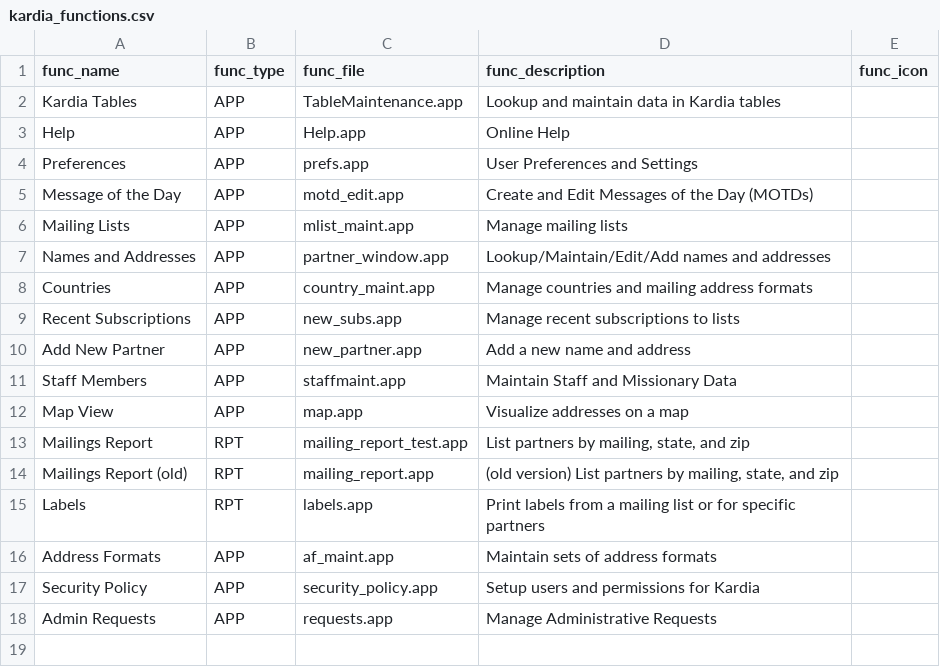
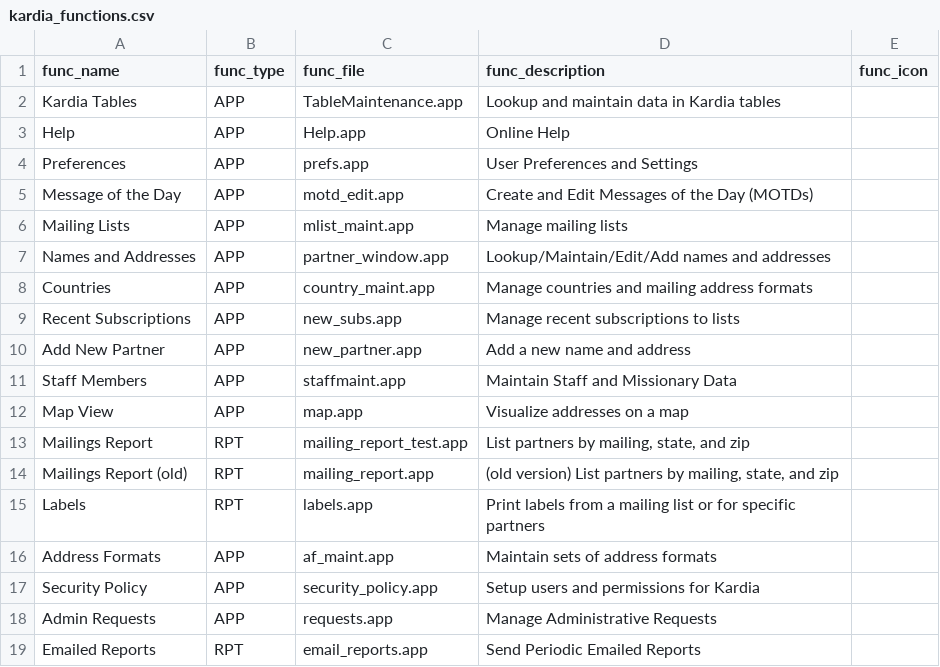
Before and after one commit to LightSys/kardia, a CSV file: kardia-app/modules/base/kardia_functions.csv, drawn as a sheet.

Commit message:
Partner: Updating emailed reports functionality

```diff
--- a/kardia-app/modules/base/kardia_functions.csv
+++ b/kardia-app/modules/base/kardia_functions.csv
@@ -18 +18,2 @@ Security Policy,APP,security_policy.app,Setup users and permissions for Kardia,
 Admin Requests,APP,requests.app,Manage Administrative Requests,
+Emailed Reports,RPT,email_reports.app,Send Periodic Emailed Reports,
```
Also changed, not shown: 1 other file.
